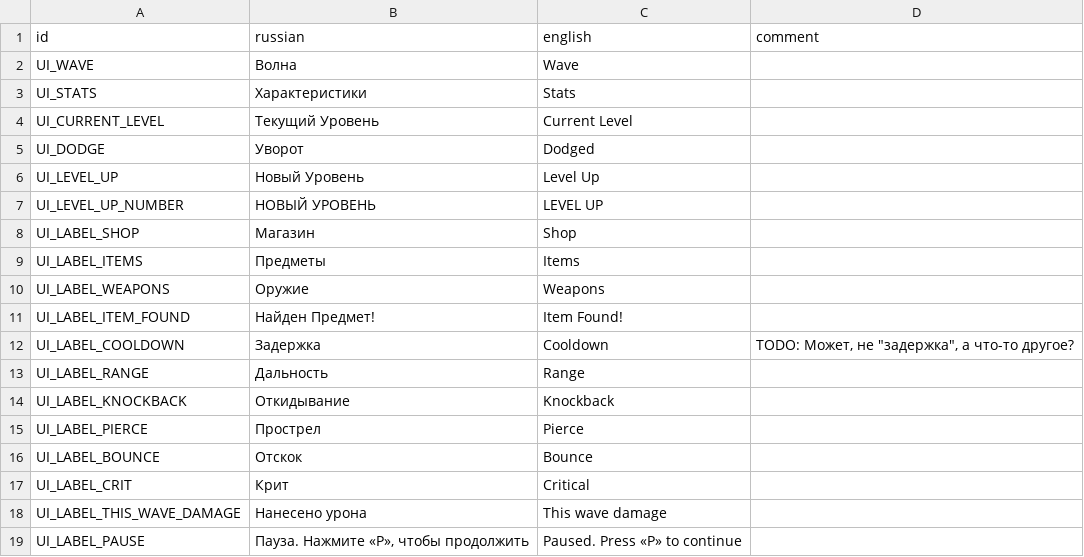
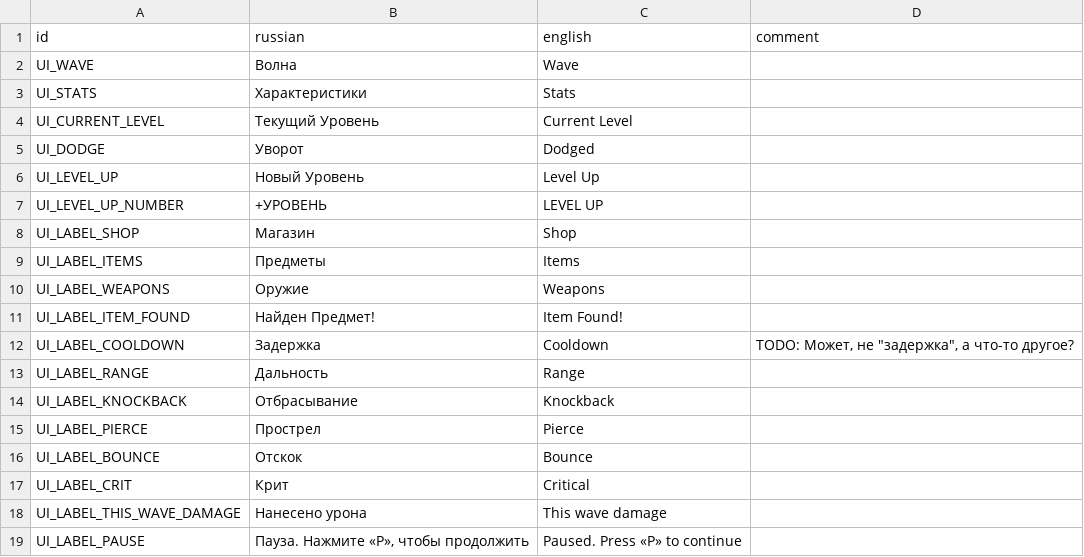
Before and after one commit to hulvdan/cookier, a CSV file: assets/localization.csv, drawn as a sheet; only a part is shown.

```diff
--- a/assets/localization.csv
+++ b/assets/localization.csv
@@ -6,3 +6,3 @@ UI_DODGE;Уворот;Dodged;
 UI_LEVEL_UP;Новый Уровень;Level Up;
-UI_LEVEL_UP_NUMBER;НОВЫЙ УРОВЕНЬ;LEVEL UP;
+UI_LEVEL_UP_NUMBER;+УРОВЕНЬ;LEVEL UP;
 UI_LABEL_SHOP;Магазин;Shop;
@@ -13,3 +13,3 @@ UI_LABEL_COOLDOWN;Задержка;Cooldown;"TODO: Может, не ""задер
 UI_LABEL_RANGE;Дальность;Range;
-UI_LABEL_KNOCKBACK;Откидывание;Knockback;
+UI_LABEL_KNOCKBACK;Отбрасывание;Knockback;
 UI_LABEL_PIERCE;Прострел;Pierce;
```
Also changed, not shown: 1 other file.
